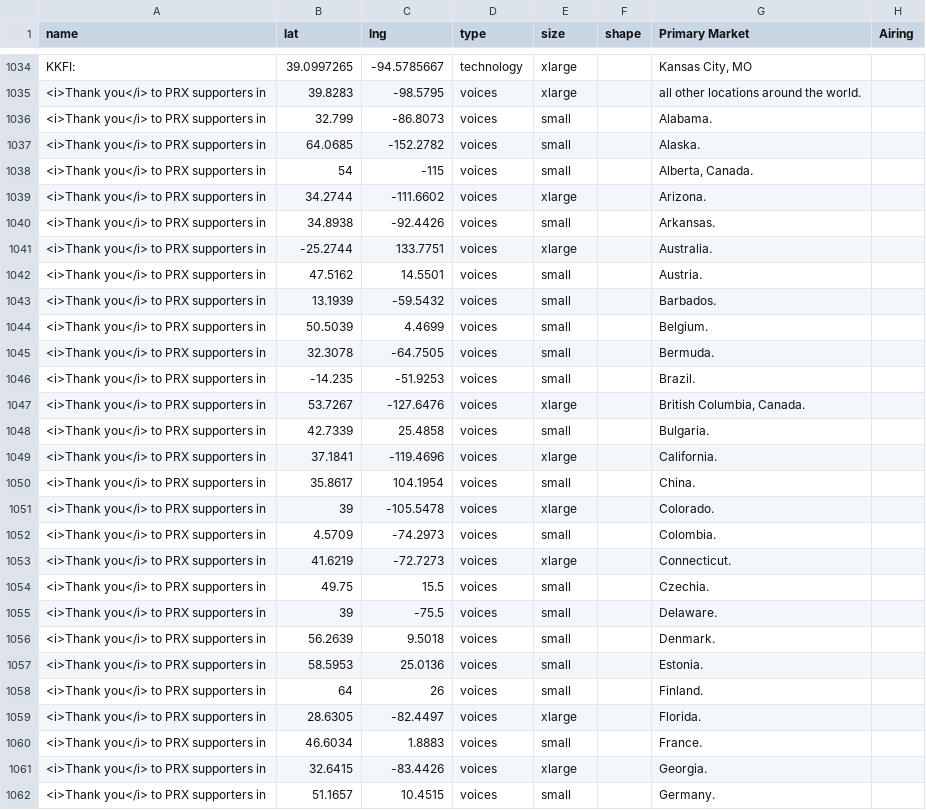
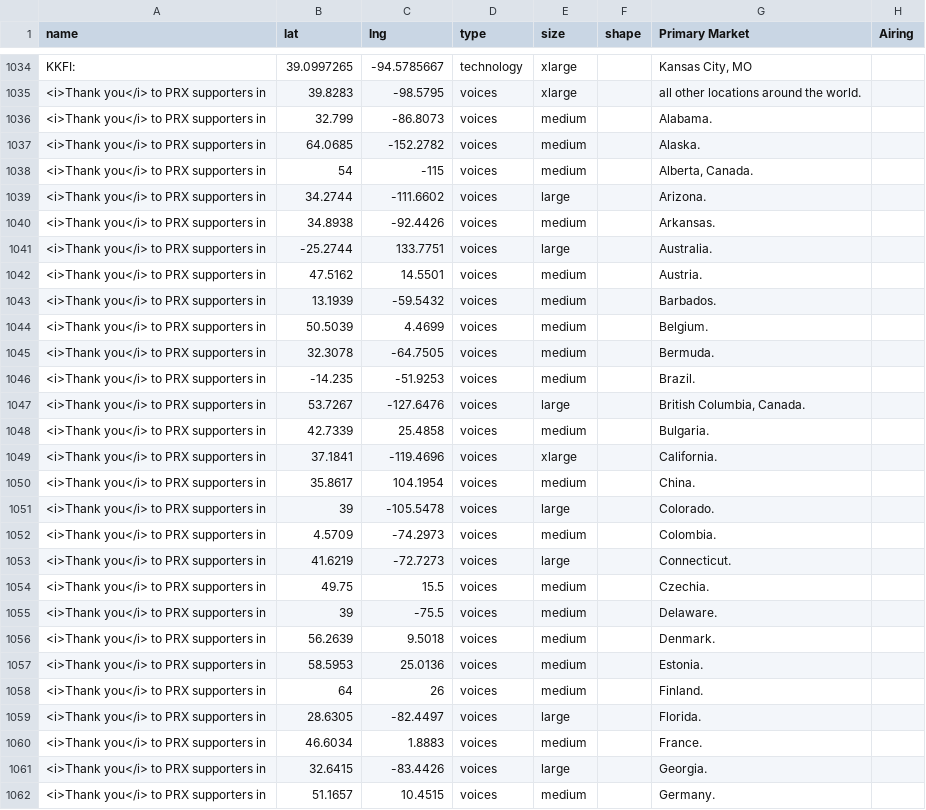
Before and after one commit to PRX/annual-report-2025, a CSV file: assets/js/map.csv, drawn as a sheet; only a part is shown, gaps mark what is left out; the diff covers the shown part only; the diff names each change by its address in the sheet, - before the commit and + after, or states it on an @@ line.

```diff
--- a/assets/js/map.csv
+++ b/assets/js/map.csv
-E1036:E1038 (size): small
+E1036:E1038 (size): medium
-E1039 (size): xlarge
+E1039 (size): large
-E1040 (size): small
+E1040 (size): medium
-E1041 (size): xlarge
+E1041 (size): large
-E1042:E1046 (size): small
+E1042:E1046 (size): medium
-E1047 (size): xlarge
+E1047 (size): large
-E1048 (size): small
+E1048 (size): medium
-E1050 (size): small
+E1050 (size): medium
-E1051 (size): xlarge
+E1051 (size): large
-E1052 (size): small
+E1052 (size): medium
-E1053 (size): xlarge
+E1053 (size): large
-E1054:E1058 (size): small
+E1054:E1058 (size): medium
-E1059 (size): xlarge
+E1059 (size): large
-E1060 (size): small
+E1060 (size): medium
-E1061 (size): xlarge
+E1061 (size): large
-E1062 (size): small
+E1062 (size): medium
```
Also changed, not shown: 1 removed row and 86 edited cells elsewhere in this file, 17 other files.
